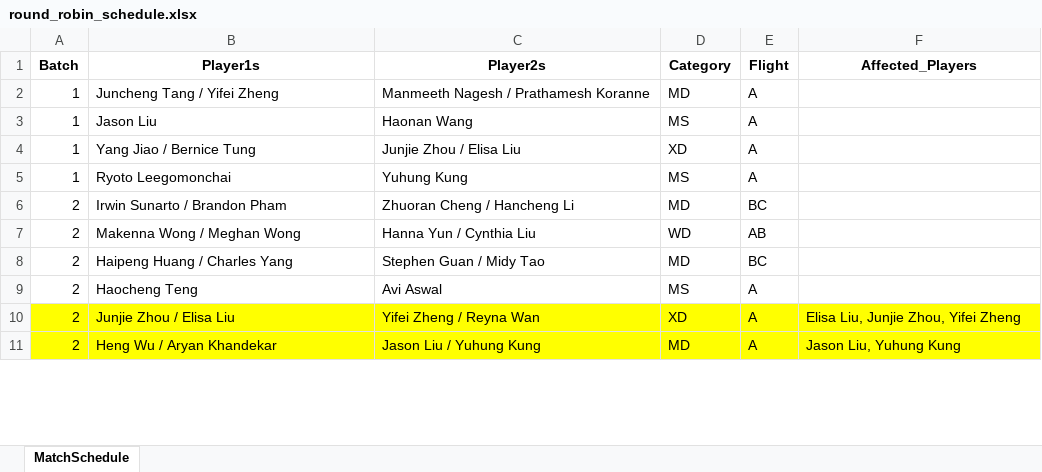
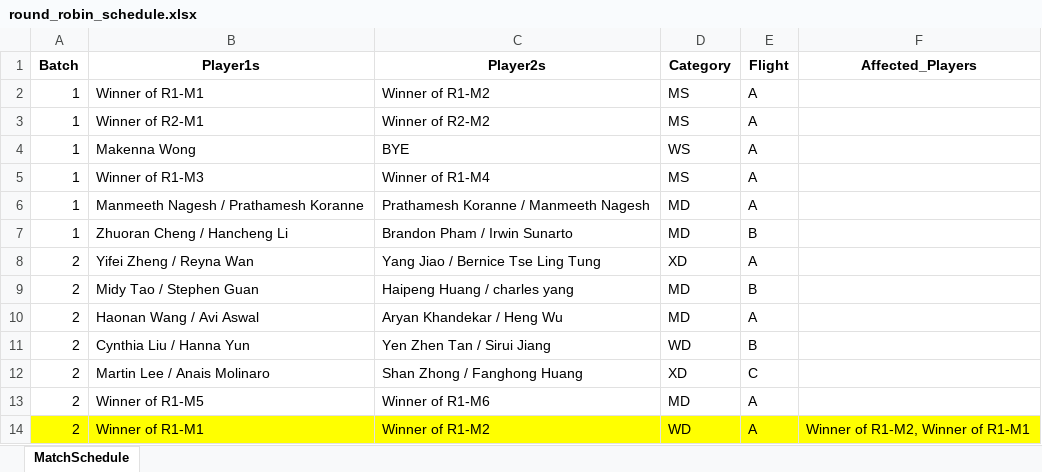
Before and after one commit to alex1792/Scoreboard, an Excel workbook: instance/round_robin_schedule.xlsx, sheet MatchSchedule, drawn as a sheet; only a part is shown; values as stored, in another font and other column widths than the file's, no borders; removed rows and columns are numbered as before the commit, all else as after; the diff covers the shown part only; the diff names each change by its address in the sheet, - before the commit and + after, or states it on an @@ line.

Commit message:
2025/07/01
### 2025/07/01
- Implemented the match-generator page
- Update register page
- IDEA: create sign up for tournament features, so that the data can be parsed and processed correctly in backend
---

```diff
--- a/instance/round_robin_schedule.xlsx (sheet MatchSchedule)
+++ b/instance/round_robin_schedule.xlsx (sheet MatchSchedule)
-B2 (Player1s): Juncheng Tang / Yifei Zheng
+B2 (Player1s): Winner of R1-M1
-C2 (Player2s): Manmeeth Nagesh / Prathamesh Koranne
+C2 (Player2s): Winner of R1-M2
-D2 (Category): MD
+D2 (Category): MS
-B3 (Player1s): Jason Liu
+B3 (Player1s): Winner of R2-M1
-C3 (Player2s): Haonan Wang
+C3 (Player2s): Winner of R2-M2
-B4 (Player1s): Yang Jiao / Bernice Tung
+B4 (Player1s): Makenna Wong
-C4 (Player2s): Junjie Zhou / Elisa Liu
+C4 (Player2s): BYE
-D4 (Category): XD
+D4 (Category): WS
-B5 (Player1s): Ryoto Leegomonchai
+B5 (Player1s): Winner of R1-M3
-C5 (Player2s): Yuhung Kung
+C5 (Player2s): Winner of R1-M4
+row 6: 1 | Manmeeth Nagesh / Prathamesh Koranne | Prathamesh Koranne / Manmeeth Nagesh | MD | A
+row 7: 1 | Zhuoran Cheng / Hancheng Li | Brandon Pham / Irwin Sunarto | MD | B
+row 8: 2 | Yifei Zheng / Reyna Wan | Yang Jiao / Bernice Tse Ling Tung | XD | A
-B9 (Player1s): Irwin Sunarto / Brandon Pham
+B9 (Player1s): Midy Tao / Stephen Guan
-C9 (Player2s): Zhuoran Cheng / Hancheng Li
+C9 (Player2s): Haipeng Huang / charles yang
-E9 (Flight): BC
+E9 (Flight): B
+row 10: 2 | Haonan Wang / Avi Aswal | Aryan Khandekar / Heng Wu | MD | A
-B11 (Player1s): Makenna Wong / Meghan Wong
+B11 (Player1s): Cynthia Liu / Hanna Yun
-C11 (Player2s): Hanna Yun / Cynthia Liu
+C11 (Player2s): Yen Zhen Tan / Sirui Jiang
-E11 (Flight): AB
+E11 (Flight): B
-B12 (Player1s): Haipeng Huang / Charles Yang
+B12 (Player1s): Martin Lee / Anais Molinaro
-C12 (Player2s): Stephen Guan / Midy Tao
+C12 (Player2s): Shan Zhong / Fanghong Huang
-D12 (Category): MD
+D12 (Category): XD
-E12 (Flight): BC
+E12 (Flight): C
-B13 (Player1s): Haocheng Teng
+B13 (Player1s): Winner of R1-M5
-C13 (Player2s): Avi Aswal
+C13 (Player2s): Winner of R1-M6
-D13 (Category): MS
+D13 (Category): MD
-B14 (Player1s): Junjie Zhou / Elisa Liu
+B14 (Player1s): Winner of R1-M1
-C14 (Player2s): Yifei Zheng / Reyna Wan
+C14 (Player2s): Winner of R1-M2
-D14 (Category): XD
+D14 (Category): WD
-F14 (Affected_Players): Elisa Liu, Junjie Zhou, Yifei Zheng
+F14 (Affected_Players): Winner of R1-M2, Winner of R1-M1
-row 11: 2 | Heng Wu / Aryan Khandekar | Jason Liu / Yuhung Kung | MD | A | Jason Liu, Yuhung Kung
```
Also changed, not shown: 76 added rows, 8 removed rows, 61 edited cells and cell formats elsewhere in this sheet, 16 other files.
